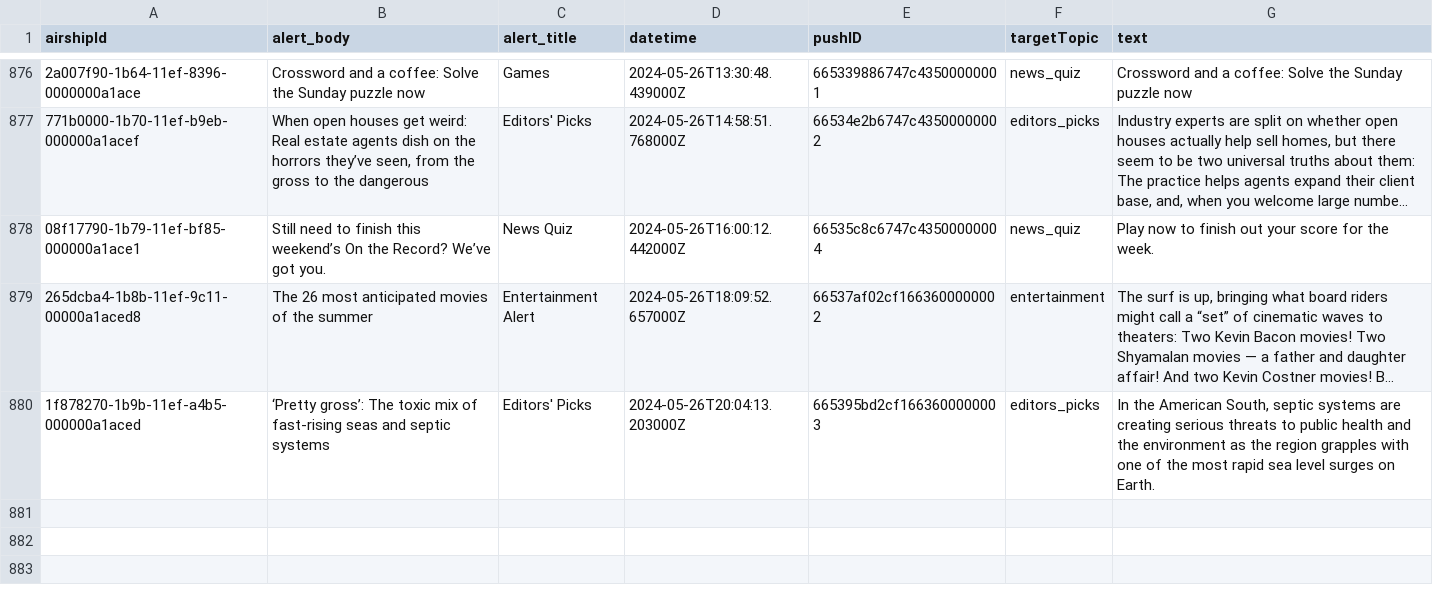
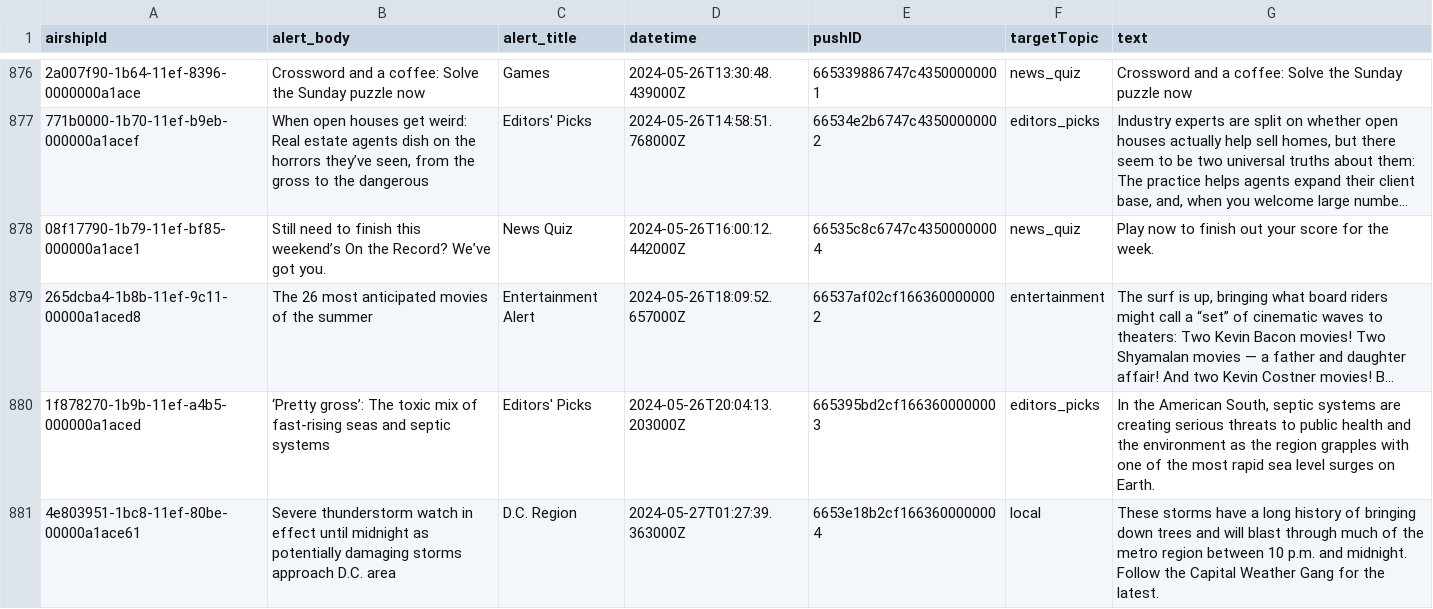
Before and after one commit to dwillis/wapo-alerts, a CSV file: alerts.csv, drawn as a sheet; only a part is shown, gaps mark what is left out; long unchanged cells end in …; the diff names each change by its address in the sheet, - before the commit and + after, or states it on an @@ line.

```diff
--- a/alerts.csv
+++ b/alerts.csv
+row 881: 4e803951-1bc8-11ef-80be-00000a1ace61 | Severe thunderstorm watch in effect until midnight as potentially damaging storms approach D.C. area | D.C. Region | 2024-05-27T01:27:39.363000Z | 6653e18b2cf1663600000004 | local | These storms have a long history of bringing down trees and will blast through much of the metro region between 10 p.m. and midnight. Follow the Capital Weather Gang for the latest.
```
Also changed, not shown: 2 other files.
